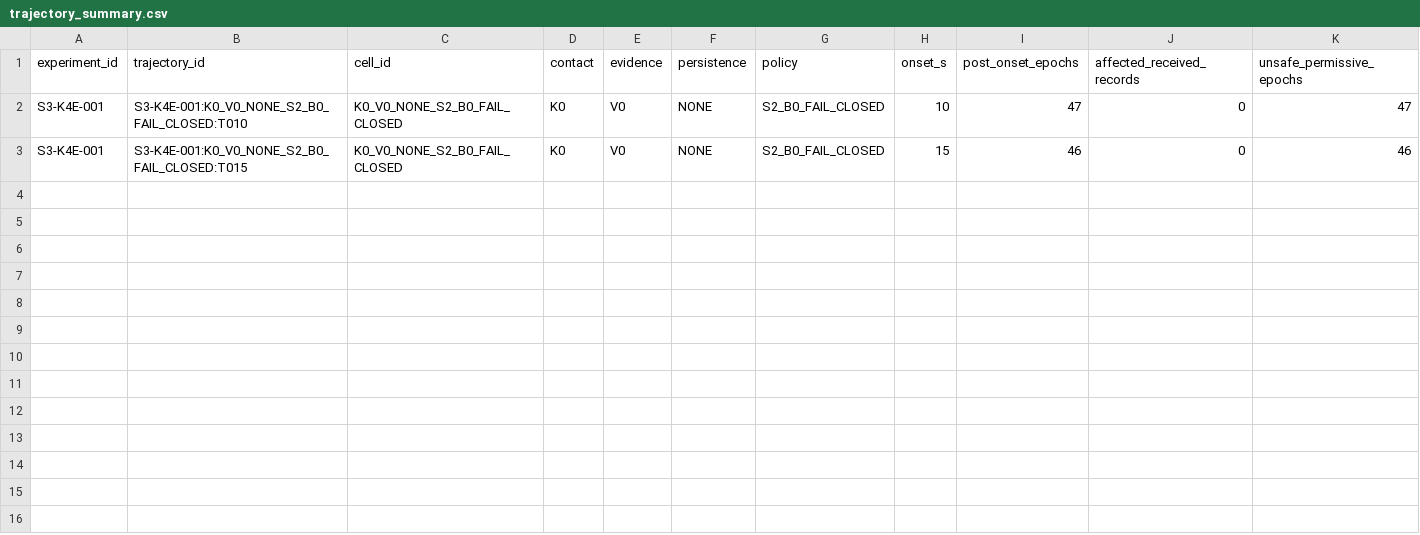
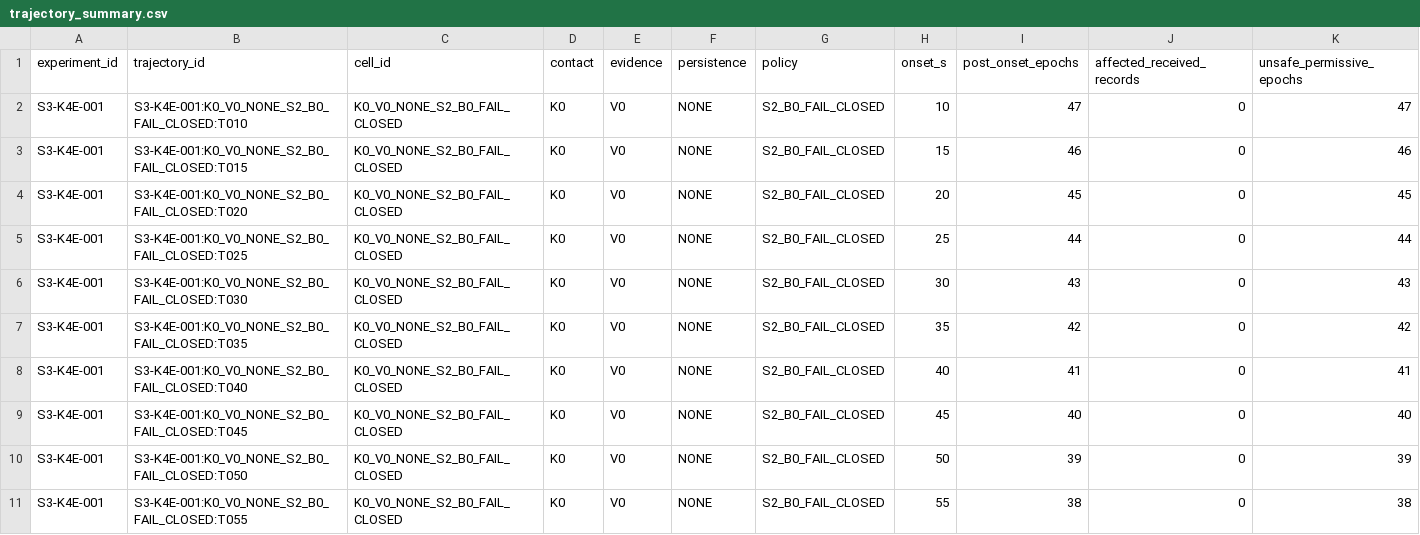
Before and after one commit to Zartharas/mission-aware-satellite-cyber-recovery, a CSV file: study3/results/canonical/trajectory_summary.csv, drawn as a sheet; only a part is shown; rows hold the shown columns only; the diff names each change by its address in the sheet, - before the commit and + after, or states it on an @@ line.

Commit message:
Study3: repair canonical trajectory archive

```diff
--- a/study3/results/canonical/trajectory_summary.csv
+++ b/study3/results/canonical/trajectory_summary.csv
+row 4: S3-K4E-001 | S3-K4E-001:K0_V0_NONE_S2_B0_FAIL_CLOSED:T020 | K0_V0_NONE_S2_B0_FAIL_CLOSED | K0 | V0 | NONE | S2_B0_FAIL_CLOSED | 20 | 45 | 0 | 45
+row 5: S3-K4E-001 | S3-K4E-001:K0_V0_NONE_S2_B0_FAIL_CLOSED:T025 | K0_V0_NONE_S2_B0_FAIL_CLOSED | K0 | V0 | NONE | S2_B0_FAIL_CLOSED | 25 | 44 | 0 | 44
+row 6: S3-K4E-001 | S3-K4E-001:K0_V0_NONE_S2_B0_FAIL_CLOSED:T030 | K0_V0_NONE_S2_B0_FAIL_CLOSED | K0 | V0 | NONE | S2_B0_FAIL_CLOSED | 30 | 43 | 0 | 43
+row 7: S3-K4E-001 | S3-K4E-001:K0_V0_NONE_S2_B0_FAIL_CLOSED:T035 | K0_V0_NONE_S2_B0_FAIL_CLOSED | K0 | V0 | NONE | S2_B0_FAIL_CLOSED | 35 | 42 | 0 | 42
+row 8: S3-K4E-001 | S3-K4E-001:K0_V0_NONE_S2_B0_FAIL_CLOSED:T040 | K0_V0_NONE_S2_B0_FAIL_CLOSED | K0 | V0 | NONE | S2_B0_FAIL_CLOSED | 40 | 41 | 0 | 41
+row 9: S3-K4E-001 | S3-K4E-001:K0_V0_NONE_S2_B0_FAIL_CLOSED:T045 | K0_V0_NONE_S2_B0_FAIL_CLOSED | K0 | V0 | NONE | S2_B0_FAIL_CLOSED | 45 | 40 | 0 | 40
+row 10: S3-K4E-001 | S3-K4E-001:K0_V0_NONE_S2_B0_FAIL_CLOSED:T050 | K0_V0_NONE_S2_B0_FAIL_CLOSED | K0 | V0 | NONE | S2_B0_FAIL_CLOSED | 50 | 39 | 0 | 39
+row 11: S3-K4E-001 | S3-K4E-001:K0_V0_NONE_S2_B0_FAIL_CLOSED:T055 | K0_V0_NONE_S2_B0_FAIL_CLOSED | K0 | V0 | NONE | S2_B0_FAIL_CLOSED | 55 | 38 | 0 | 38
```
